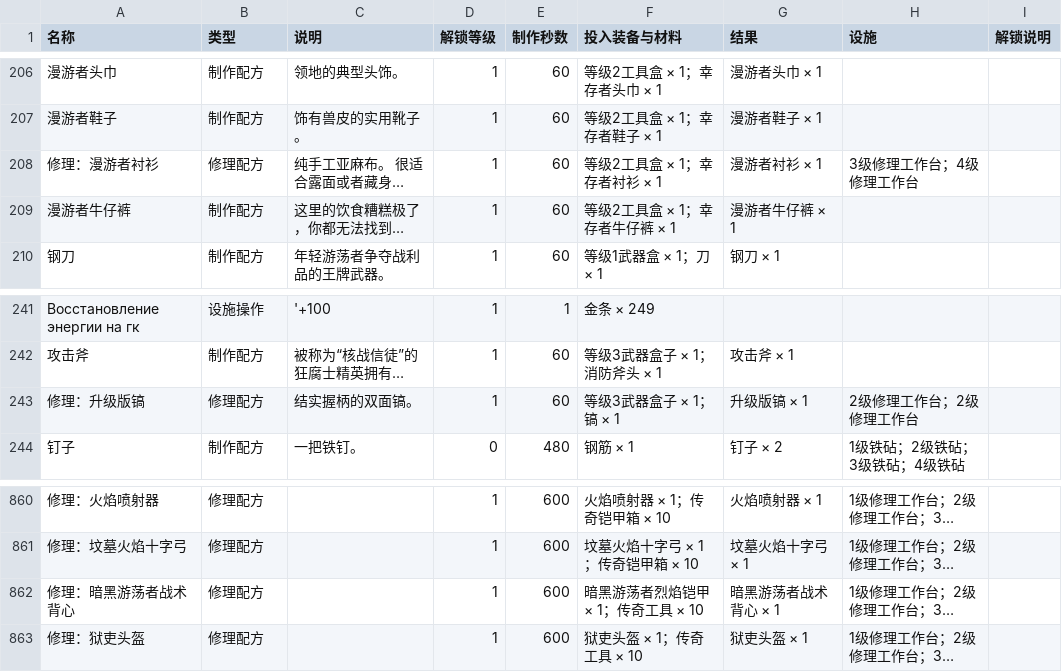
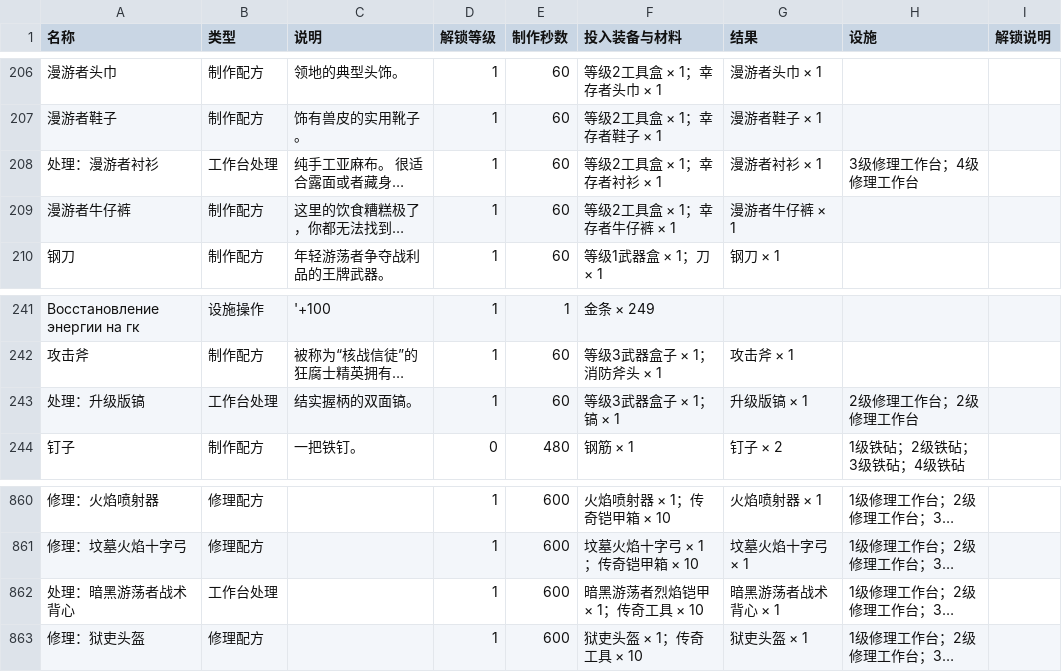
Before and after one commit to scheme-sys/GameWiki, a CSV file: DawnofZombiewiki/data/player/制作配方.csv, drawn as a sheet; only a part is shown, gaps mark what is left out; long unchanged cells end in …; the diff names each change by its address in the sheet, - before the commit and + after, or states it on an @@ line.

```diff
--- a/DawnofZombiewiki/data/player/制作配方.csv
+++ b/DawnofZombiewiki/data/player/制作配方.csv
-A208 (名称): 修理：漫游者衬衫
+A208 (名称): 处理：漫游者衬衫
-B208 (类型): 修理配方
+B208 (类型): 工作台处理
-A243 (名称): 修理：升级版镐
+A243 (名称): 处理：升级版镐
-B243 (类型): 修理配方
+B243 (类型): 工作台处理
-A862 (名称): 修理：暗黑游荡者战术背心
+A862 (名称): 处理：暗黑游荡者战术背心
-B862 (类型): 修理配方
+B862 (类型): 工作台处理
```
Also changed, not shown: 39 other files.
